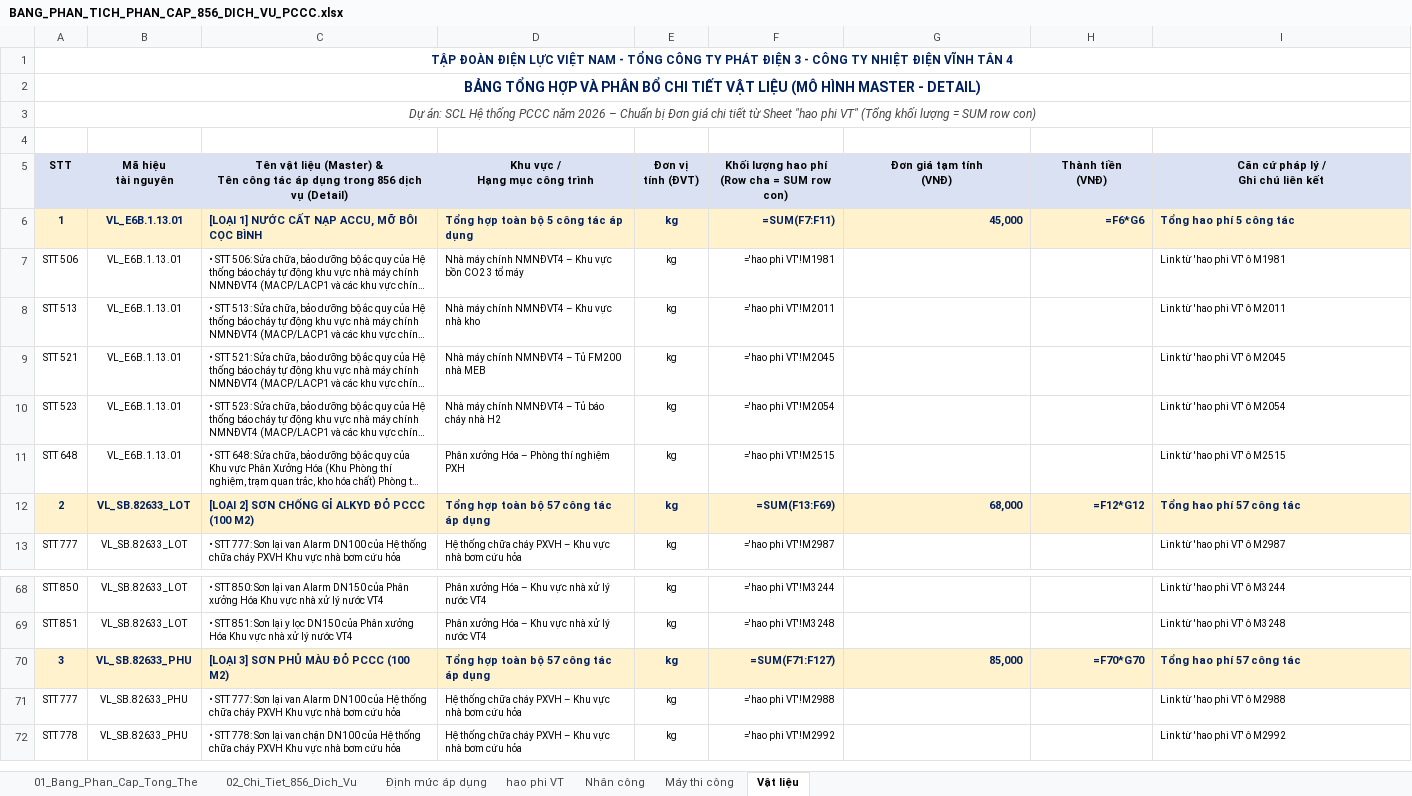
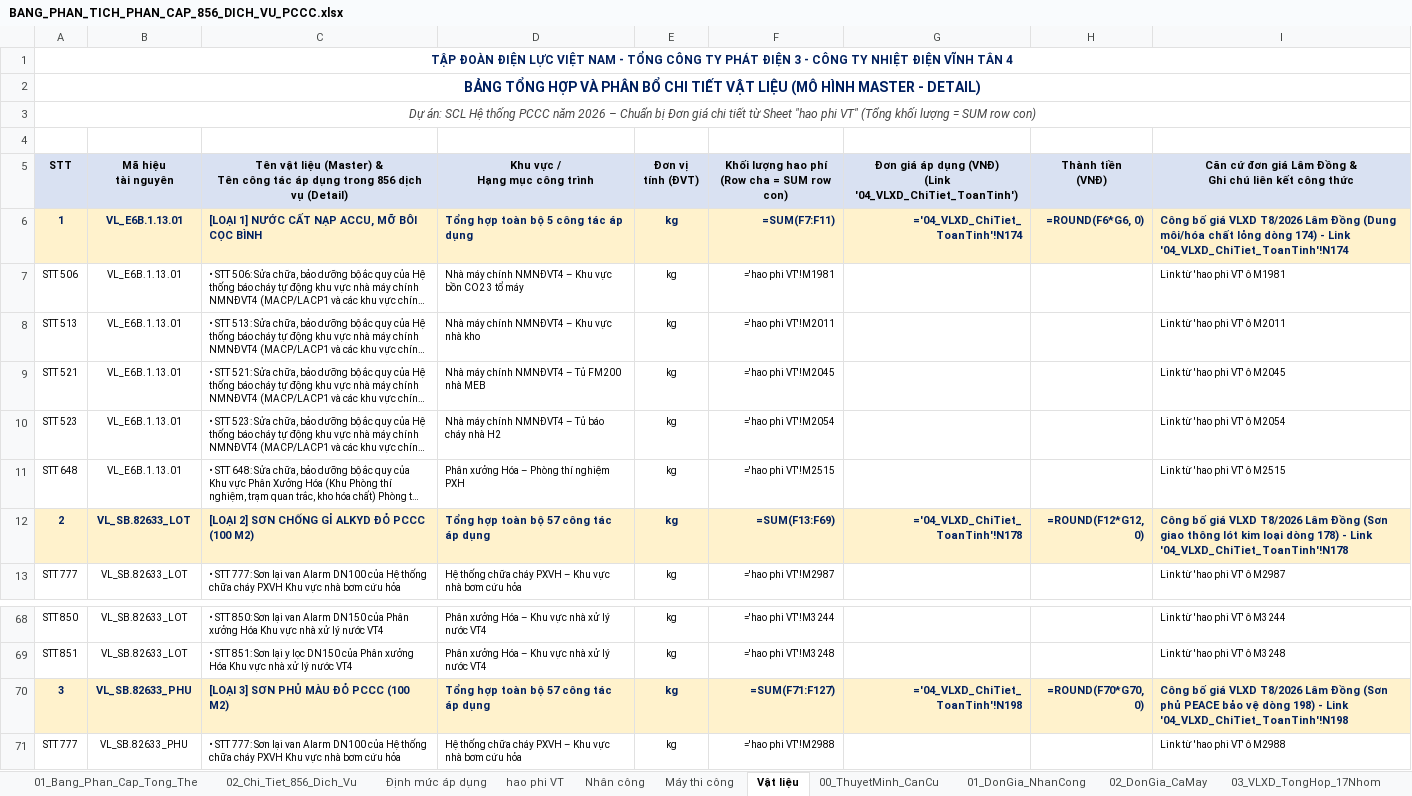
Before and after one commit to nguyenhieuanhspkt/LapDuToanApp, an Excel workbook: BANG_PHAN_TICH_PHAN_CAP_856_DICH_VU_PCCC.xlsx, sheet Vật liệu, drawn as a sheet; only a part is shown, gaps mark what is left out; the shorter side is filled out with more unchanged rows; long unchanged cells end in …; values as stored, in another font and other column widths than the file's, no borders; formulas without a stored value are shown as written; ↵ is a line break in a cell; the diff names each change by its address in the sheet, - before the commit and + after, or states it on an @@ line.

Commit message:
feat: Tich hop don gia Lam Dong vao BANG_PHAN_TICH_PHAN_CAP_856_DICH_VU_PCCC va thiet lap link cong thuc gia tuong ung

```diff
--- a/BANG_PHAN_TICH_PHAN_CAP_856_DICH_VU_PCCC.xlsx (sheet Vật liệu)
+++ b/BANG_PHAN_TICH_PHAN_CAP_856_DICH_VU_PCCC.xlsx (sheet Vật liệu)
+sheet tab: 00_ThuyetMinh_CanCu
+sheet tab: 01_DonGia_NhanCong
+sheet tab: 02_DonGia_CaMay
+sheet tab: 03_VLXD_TongHop_17Nhom
-G5: Đơn giá tạm tính ↵ (VNĐ)
+G5: Đơn giá áp dụng (VNĐ) ↵ (Link '04_VLXD_ChiTiet_ToanTinh')
-I5: Căn cứ pháp lý / ↵ Ghi chú liên kết
+I5: Căn cứ đơn giá Lâm Đồng & ↵ Ghi chú liên kết công thức
-G6: 45,000
+G6: ='04_VLXD_ChiTiet_ToanTinh'!N174
-H6: =F6*G6
+H6: =ROUND(F6*G6, 0)
-I6: Tổng hao phí 5 công tác
+I6: Công bố giá VLXD T8/2026 Lâm Đồng (Dung môi/hóa chất lỏng dòng 174) - Link '04_VLXD_ChiTiet_ToanTinh'!N174
-G12: 68,000
+G12: ='04_VLXD_ChiTiet_ToanTinh'!N178
-H12: =F12*G12
+H12: =ROUND(F12*G12, 0)
-I12: Tổng hao phí 57 công tác
+I12: Công bố giá VLXD T8/2026 Lâm Đồng (Sơn giao thông lót kim loại dòng 178) - Link '04_VLXD_ChiTiet_ToanTinh'!N178
-G70: 85,000
+G70: ='04_VLXD_ChiTiet_ToanTinh'!N198
-H70: =F70*G70
+H70: =ROUND(F70*G70, 0)
-I70: Tổng hao phí 57 công tác
+I70: Công bố giá VLXD T8/2026 Lâm Đồng (Sơn phủ PEACE bảo vệ dòng 198) - Link '04_VLXD_ChiTiet_ToanTinh'!N198
```
Also changed, not shown: sheet Nhân công, sheet Máy thi công, other sheet tabs, 1 other file.
